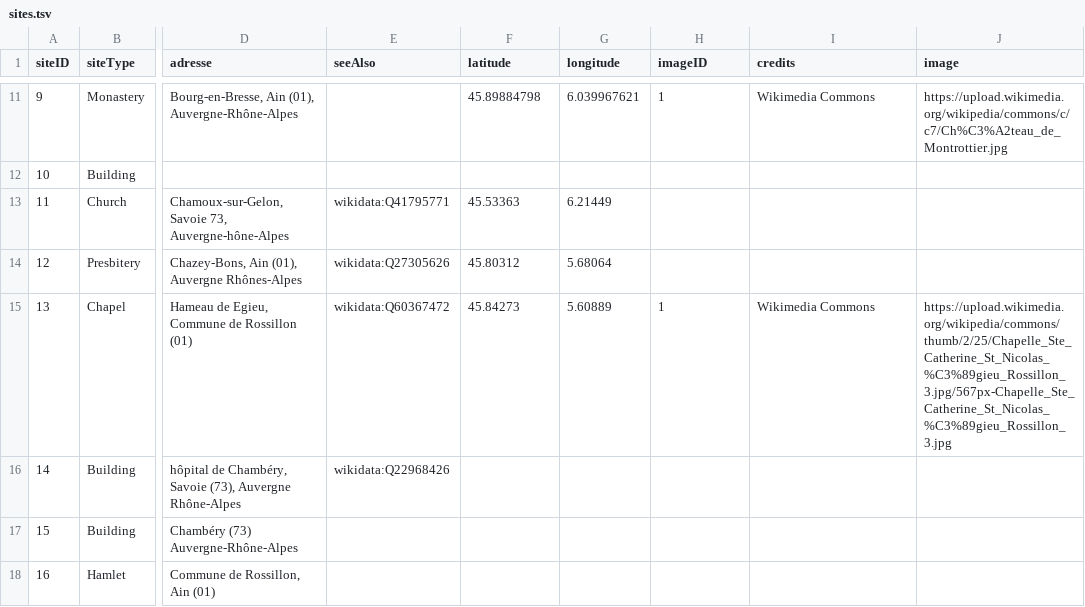
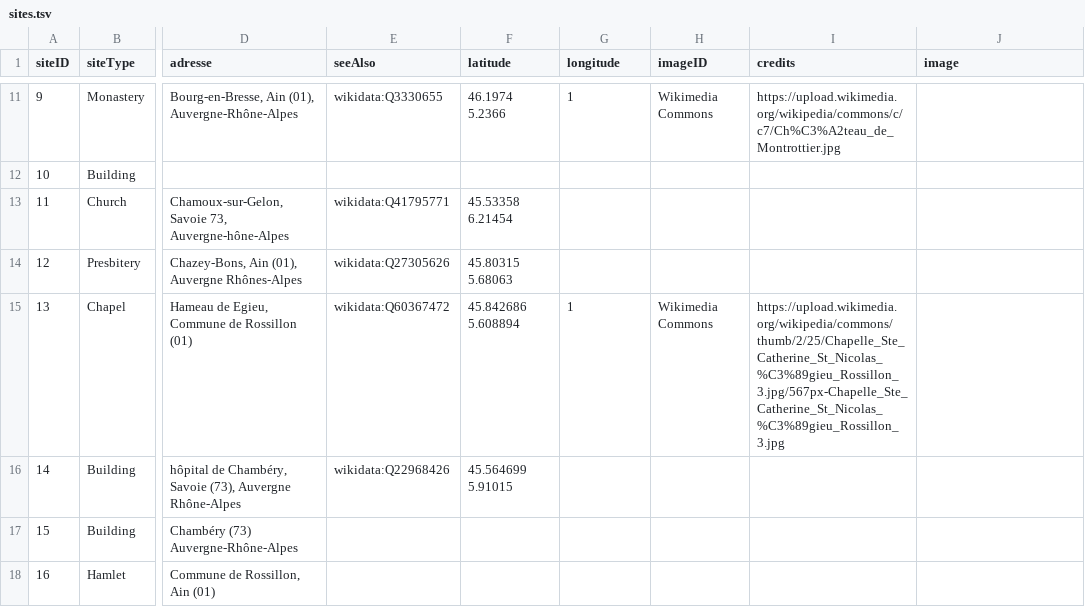
Before and after one commit to Cybermiam/PROJET-TER-2023-2024, a TSV file: Data/inputData/data/sites.tsv, drawn as a sheet; only a part is shown, gaps mark what is left out; the diff covers the shown part only; the diff names each change by its address in the sheet, - before the commit and + after, or states it on an @@ line.

Commit message:
correction coord géographiques des sites  et ajout de leur adresse

```diff
--- a/Data/inputData/data/sites.tsv
+++ b/Data/inputData/data/sites.tsv
-E11 (seeAlso): (empty)
+E11 (seeAlso): wikidata:Q3330655
-F11 (latitude): 45.89884798
+F11 (latitude): 46.1974 5.2366
-G11 (longitude): 6.039967621
+G11 (longitude): 1
-H11 (imageID): 1
+H11 (imageID): Wikimedia Commons
-I11 (credits): Wikimedia Commons
+I11 (credits): https://upload.wikimedia.org/wikipedia/commons/c/c7/Ch%C3%A2teau_de_Montrottier.jpg
-J11 (image): https://upload.wikimedia.org/wikipedia/commons/c/c7/Ch%C3%A2teau_de_Montrottier.jpg
+J11 (image): (empty)
-F13 (latitude): 45.53363
+F13 (latitude): 45.53358 6.21454
-G13 (longitude): 6.21449
+G13 (longitude): (empty)
-F14 (latitude): 45.80312
+F14 (latitude): 45.80315 5.68063
-G14 (longitude): 5.68064
+G14 (longitude): (empty)
-F15 (latitude): 45.84273
+F15 (latitude): 45.842686 5.608894
-G15 (longitude): 5.60889
+G15 (longitude): 1
-H15 (imageID): 1
+H15 (imageID): Wikimedia Commons
-I15 (credits): Wikimedia Commons
+I15 (credits): https://upload.wikimedia.org/wikipedia/commons/thumb/2/25/Chapelle_Ste_Catherine_St_Nicolas_%C3%89gieu_Rossillon_3.jpg/567px-Chapelle_Ste_Catherine_St_Nicolas_%C3%89gieu_Rossillon_3.jpg
-J15 (image): https://upload.wikimedia.org/wikipedia/commons/thumb/2/25/Chapelle_Ste_Catherine_St_Nicolas_%C3%89gieu_Rossillon_3.jpg/567px-Chapelle_Ste_Catherine_St_Nicolas_%C3%89gieu_Rossillon_3.jpg
+J15 (image): (empty)
-F16 (latitude): (empty)
+F16 (latitude): 45.564699 5.91015
```
Also changed, not shown: 32 edited cells elsewhere in this file, 4 other files.
